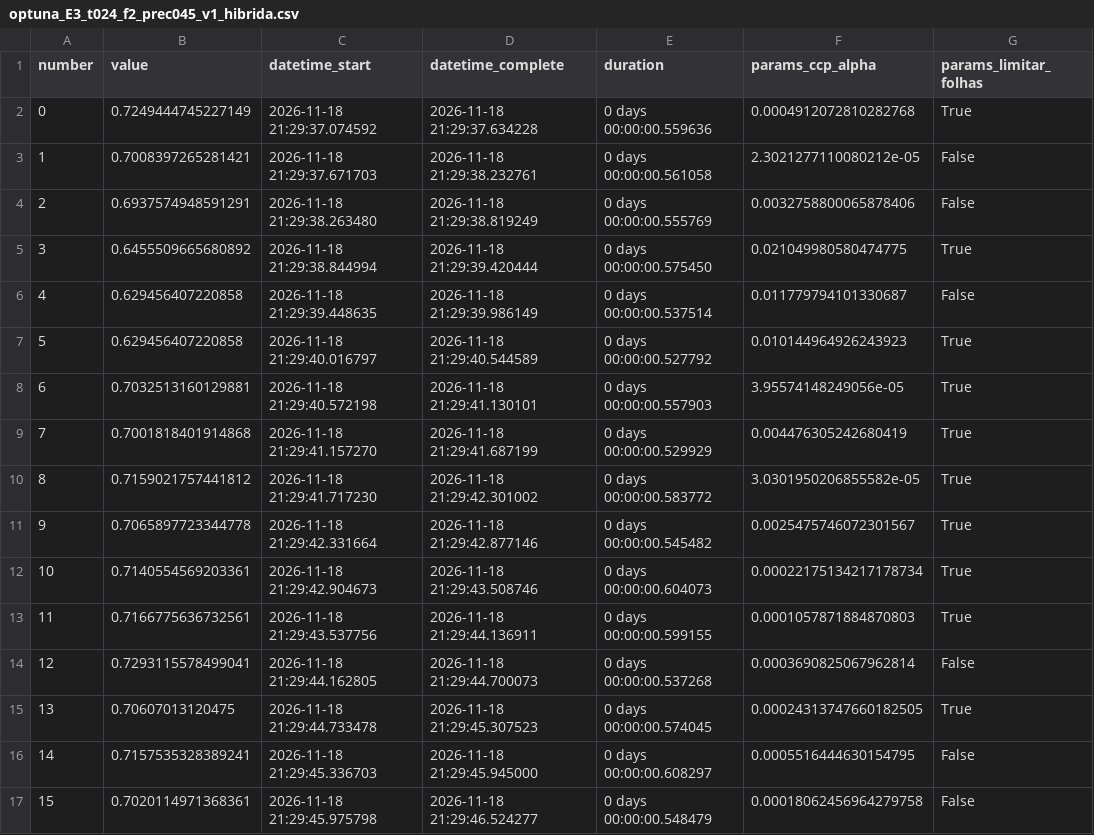
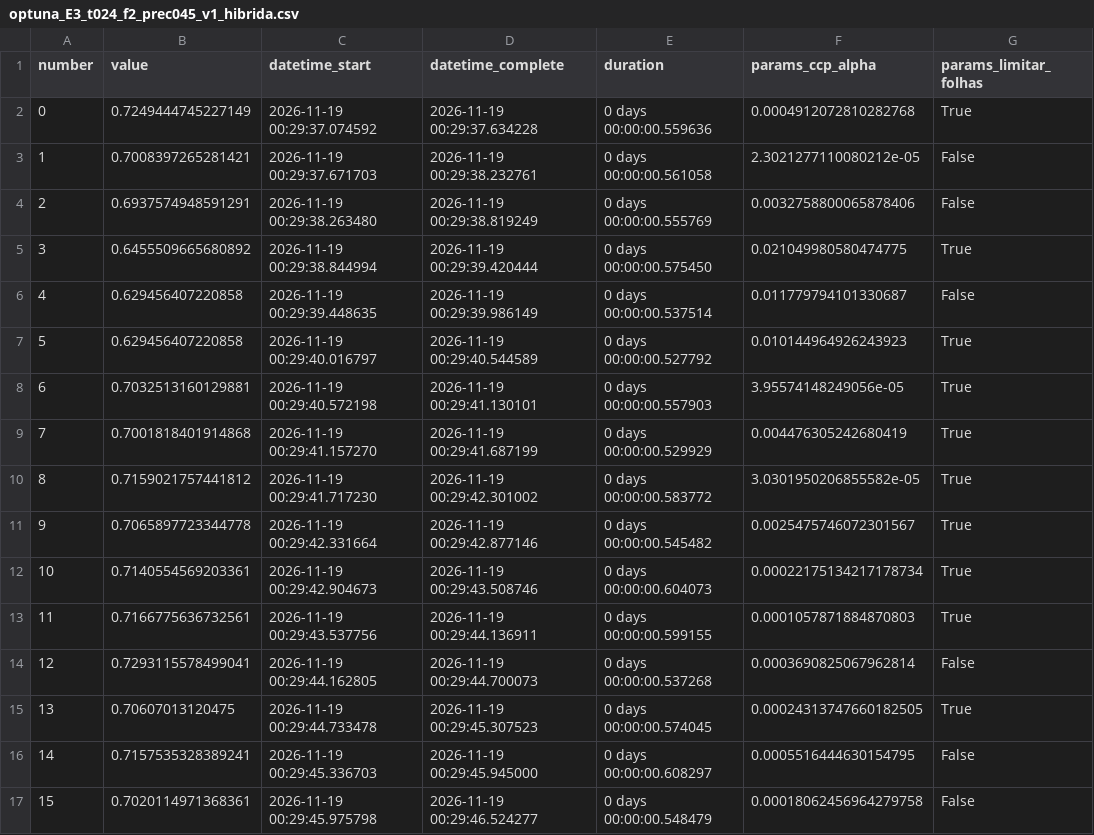
Before and after one commit to lucaasleal/costumer-churn-prediction, a CSV file: Entrega_2/decision_tree/results/arvore_categorica_110/optuna_E3_t024_f2_prec045_v1_hibrida.csv, drawn as a sheet; only a part is shown; the diff covers the shown part only; the diff names each change by its address in the sheet, - before the commit and + after, or states it on an @@ line.

```diff
--- a/Entrega_2/decision_tree/results/arvore_categorica_110/optuna_E3_t024_f2_prec045_v1_hibrida.csv
+++ b/Entrega_2/decision_tree/results/arvore_categorica_110/optuna_E3_t024_f2_prec045_v1_hibrida.csv
-C2 (datetime_start): 2026-11-18 21:29:37.074592
+C2 (datetime_start): 2026-11-19 00:29:37.074592
-D2 (datetime_complete): 2026-11-18 21:29:37.634228
+D2 (datetime_complete): 2026-11-19 00:29:37.634228
-C3 (datetime_start): 2026-11-18 21:29:37.671703
+C3 (datetime_start): 2026-11-19 00:29:37.671703
-D3 (datetime_complete): 2026-11-18 21:29:38.232761
+D3 (datetime_complete): 2026-11-19 00:29:38.232761
-C4 (datetime_start): 2026-11-18 21:29:38.263480
+C4 (datetime_start): 2026-11-19 00:29:38.263480
-D4 (datetime_complete): 2026-11-18 21:29:38.819249
+D4 (datetime_complete): 2026-11-19 00:29:38.819249
-C5 (datetime_start): 2026-11-18 21:29:38.844994
+C5 (datetime_start): 2026-11-19 00:29:38.844994
-D5 (datetime_complete): 2026-11-18 21:29:39.420444
+D5 (datetime_complete): 2026-11-19 00:29:39.420444
-C6 (datetime_start): 2026-11-18 21:29:39.448635
+C6 (datetime_start): 2026-11-19 00:29:39.448635
-D6 (datetime_complete): 2026-11-18 21:29:39.986149
+D6 (datetime_complete): 2026-11-19 00:29:39.986149
-C7 (datetime_start): 2026-11-18 21:29:40.016797
+C7 (datetime_start): 2026-11-19 00:29:40.016797
-D7 (datetime_complete): 2026-11-18 21:29:40.544589
+D7 (datetime_complete): 2026-11-19 00:29:40.544589
-C8 (datetime_start): 2026-11-18 21:29:40.572198
+C8 (datetime_start): 2026-11-19 00:29:40.572198
-D8 (datetime_complete): 2026-11-18 21:29:41.130101
+D8 (datetime_complete): 2026-11-19 00:29:41.130101
-C9 (datetime_start): 2026-11-18 21:29:41.157270
+C9 (datetime_start): 2026-11-19 00:29:41.157270
-D9 (datetime_complete): 2026-11-18 21:29:41.687199
+D9 (datetime_complete): 2026-11-19 00:29:41.687199
-C10 (datetime_start): 2026-11-18 21:29:41.717230
+C10 (datetime_start): 2026-11-19 00:29:41.717230
-D10 (datetime_complete): 2026-11-18 21:29:42.301002
+D10 (datetime_complete): 2026-11-19 00:29:42.301002
-C11 (datetime_start): 2026-11-18 21:29:42.331664
+C11 (datetime_start): 2026-11-19 00:29:42.331664
-D11 (datetime_complete): 2026-11-18 21:29:42.877146
+D11 (datetime_complete): 2026-11-19 00:29:42.877146
-C12 (datetime_start): 2026-11-18 21:29:42.904673
+C12 (datetime_start): 2026-11-19 00:29:42.904673
-D12 (datetime_complete): 2026-11-18 21:29:43.508746
+D12 (datetime_complete): 2026-11-19 00:29:43.508746
-C13 (datetime_start): 2026-11-18 21:29:43.537756
+C13 (datetime_start): 2026-11-19 00:29:43.537756
-D13 (datetime_complete): 2026-11-18 21:29:44.136911
+D13 (datetime_complete): 2026-11-19 00:29:44.136911
-C14 (datetime_start): 2026-11-18 21:29:44.162805
+C14 (datetime_start): 2026-11-19 00:29:44.162805
-D14 (datetime_complete): 2026-11-18 21:29:44.700073
+D14 (datetime_complete): 2026-11-19 00:29:44.700073
-C15 (datetime_start): 2026-11-18 21:29:44.733478
+C15 (datetime_start): 2026-11-19 00:29:44.733478
-D15 (datetime_complete): 2026-11-18 21:29:45.307523
+D15 (datetime_complete): 2026-11-19 00:29:45.307523
-C16 (datetime_start): 2026-11-18 21:29:45.336703
+C16 (datetime_start): 2026-11-19 00:29:45.336703
-D16 (datetime_complete): 2026-11-18 21:29:45.945000
+D16 (datetime_complete): 2026-11-19 00:29:45.945000
-C17 (datetime_start): 2026-11-18 21:29:45.975798
+C17 (datetime_start): 2026-11-19 00:29:45.975798
-D17 (datetime_complete): 2026-11-18 21:29:46.524277
+D17 (datetime_complete): 2026-11-19 00:29:46.524277
```
Also changed, not shown: 168 edited cells elsewhere in this file, Entrega_2/decision_tree/results/arvore_categorica_110/analises_internas/E3_t024_f2_prec045_v1/comparacao_interna_quatro_cv2.csv, Entrega_2/decision_tree/results/arvore_categorica_110/analises_internas/E3_t024_f2_prec045_v1/comparacao_primeira_segunda_validacao.csv, 5 other files.
